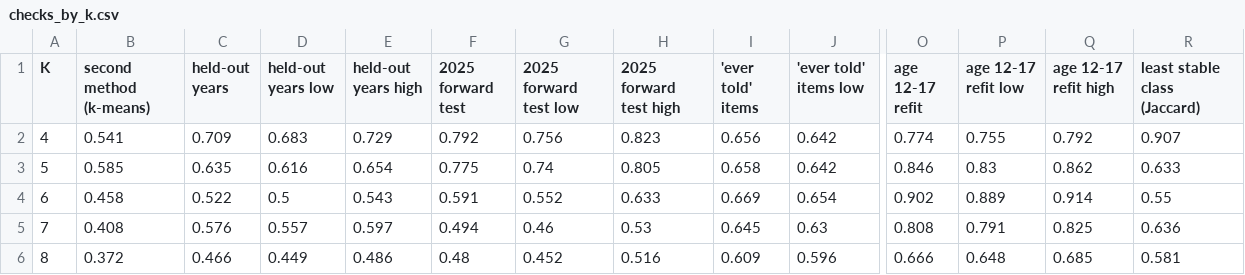
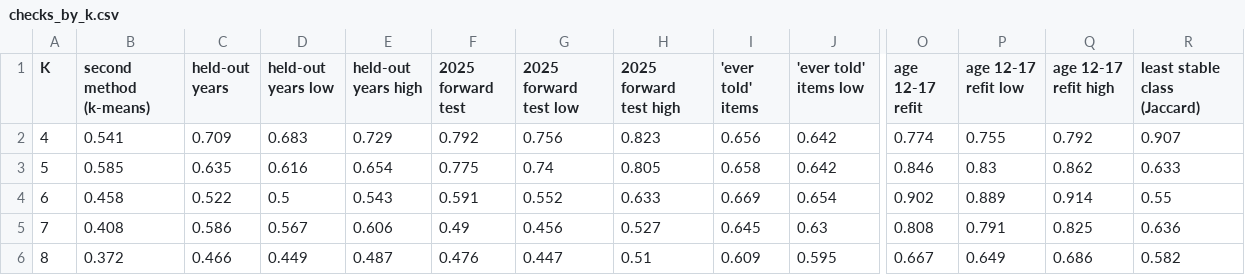
Before and after one commit to Naalu/nsch-autism-subtypes, a CSV file: reports/tables/checks_by_k.csv, drawn as a sheet; only a part is shown, gaps mark what is left out; the diff names each change by its address in the sheet, - before the commit and + after, or states it on an @@ line.

```diff
--- a/reports/tables/checks_by_k.csv
+++ b/reports/tables/checks_by_k.csv
-C5 (held-out years): 0.576
+C5 (held-out years): 0.586
-D5 (held-out years low): 0.557
+D5 (held-out years low): 0.567
-E5 (held-out years high): 0.597
+E5 (held-out years high): 0.606
-F5 (2025 forward test): 0.494
+F5 (2025 forward test): 0.49
-G5 (2025 forward test low): 0.46
+G5 (2025 forward test low): 0.456
-H5 (2025 forward test high): 0.53
+H5 (2025 forward test high): 0.527
-E6 (held-out years high): 0.486
+E6 (held-out years high): 0.487
-F6 (2025 forward test): 0.48
+F6 (2025 forward test): 0.476
-G6 (2025 forward test low): 0.452
+G6 (2025 forward test low): 0.447
-H6 (2025 forward test high): 0.516
+H6 (2025 forward test high): 0.51
-J6 ('ever told' items low): 0.596
+J6 ('ever told' items low): 0.595
-O6 (age 12-17 refit): 0.666
+O6 (age 12-17 refit): 0.667
-P6 (age 12-17 refit low): 0.648
+P6 (age 12-17 refit low): 0.649
-Q6 (age 12-17 refit high): 0.685
+Q6 (age 12-17 refit high): 0.686
-R6 (least stable class (Jaccard)): 0.581
+R6 (least stable class (Jaccard)): 0.582
```
Also changed, not shown: reports/tables/heldout_selection.csv, reports/tables/latent_density.csv, 32 other files.
